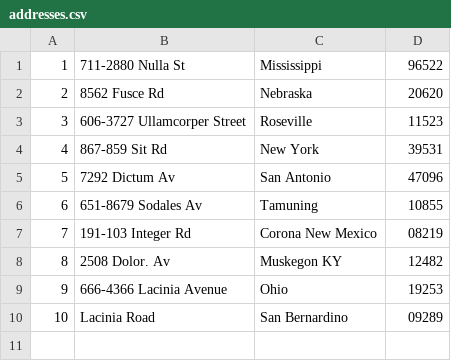
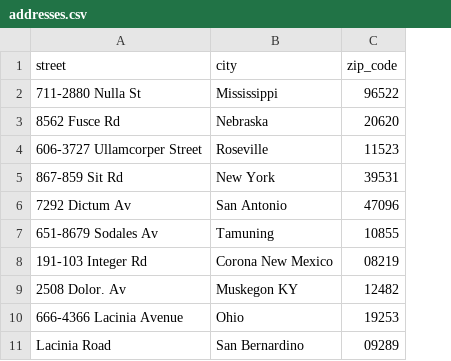
Before and after one commit to red-fox-2018/sequelize-migration-seed, a CSV file: addresses.csv, drawn as a sheet; removed rows and columns are numbered as before the commit, all else as after; the diff names each change by its address in the sheet, - before the commit and + after, or states it on an @@ line.

```diff
--- a/addresses.csv
+++ b/addresses.csv
-column A, rows 1-10: 1 | 2 | 3 | 4 | 5 | 6 | 7 | 8 | 9 | 10
+row 1: street | city | zip_code
```
Also changed, not shown: 10 other files.
